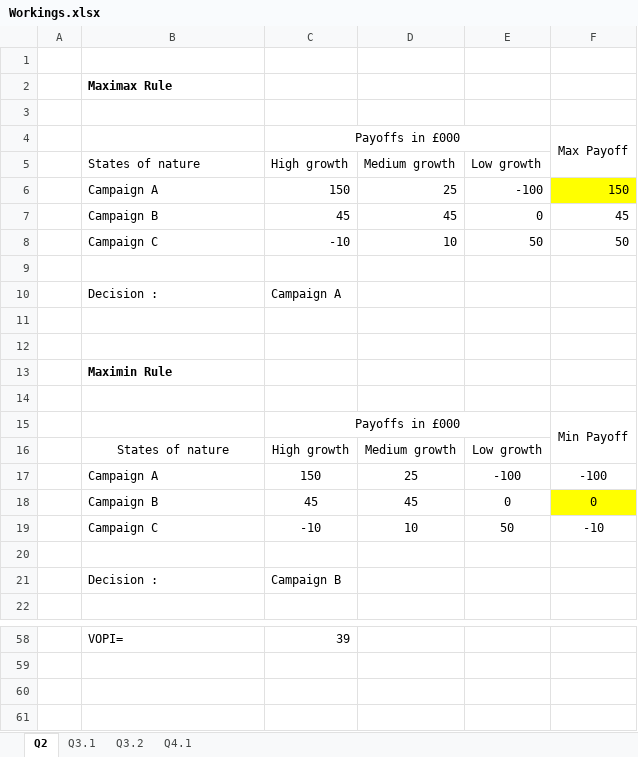
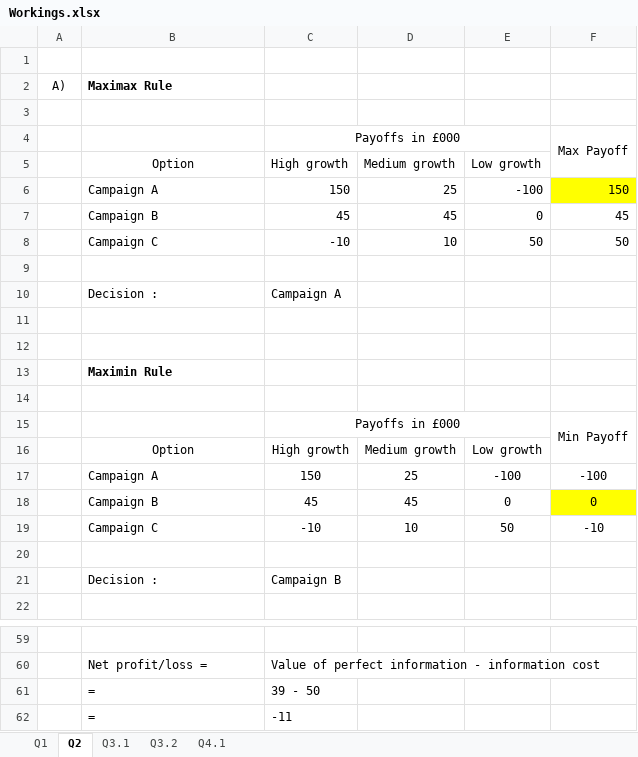
Before and after one commit to Ruchintha-Dias/Management-Decision-Making, an Excel workbook: Workings.xlsx, sheet Q2, drawn as a sheet; only a part is shown, gaps mark what is left out; values as stored, in another font and other column widths than the file's, no borders; addresses are those after the commit; the diff covers the shown part only; the diff names each change by its address in the sheet, - before the commit and + after, or states it on an @@ line.

```diff
--- a/Workings.xlsx (sheet Q2)
+++ b/Workings.xlsx (sheet Q2)
+sheet tab: Q1
-A2: (empty)
+A2: A)
-B5: States of nature
+B5: Option
-B5 alignment: left
+B5 alignment: center
-B16: States of nature
+B16: Option
-row 59:  | VOPI= | 39
+row 59: (empty)
+row 60:  | Net profit/loss = | Value of perfect information - information cost
+row 61:  | = | 39 - 50
+row 62:  | = | -11
```
Also changed, not shown: 6 added rows, 5 removed rows, 10 edited cells, cell formats and merged cells elsewhere in this sheet, sheet Q3.1, formulas that keep their value, charts or pictures, 4 other files.
